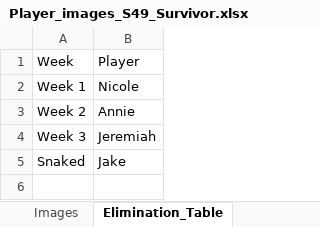
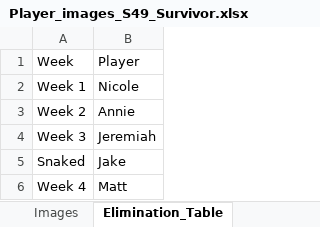
Before and after one commit to ischultz503/Survivor, an Excel workbook: data/Player_images_S49_Survivor.xlsx, sheet Elimination_Table, drawn as a sheet; values as stored, in another font and other column widths than the file's, no borders; the diff names each change by its address in the sheet, - before the commit and + after, or states it on an @@ line.

```diff
--- a/data/Player_images_S49_Survivor.xlsx (sheet Elimination_Table)
+++ b/data/Player_images_S49_Survivor.xlsx (sheet Elimination_Table)
+row 6: Week 4 | Matt
```
Also changed, not shown: sheet Images, data/PointsScored_Survivor_49.xlsx, data/east/Survivor_49_East.xlsx.
